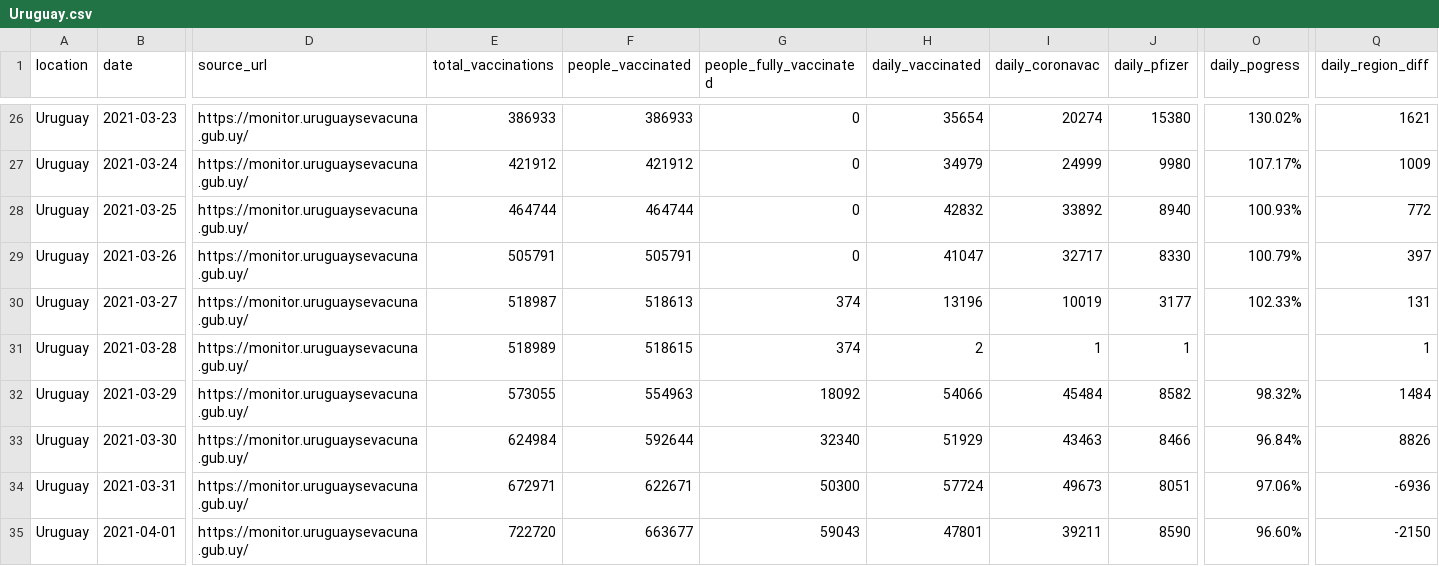
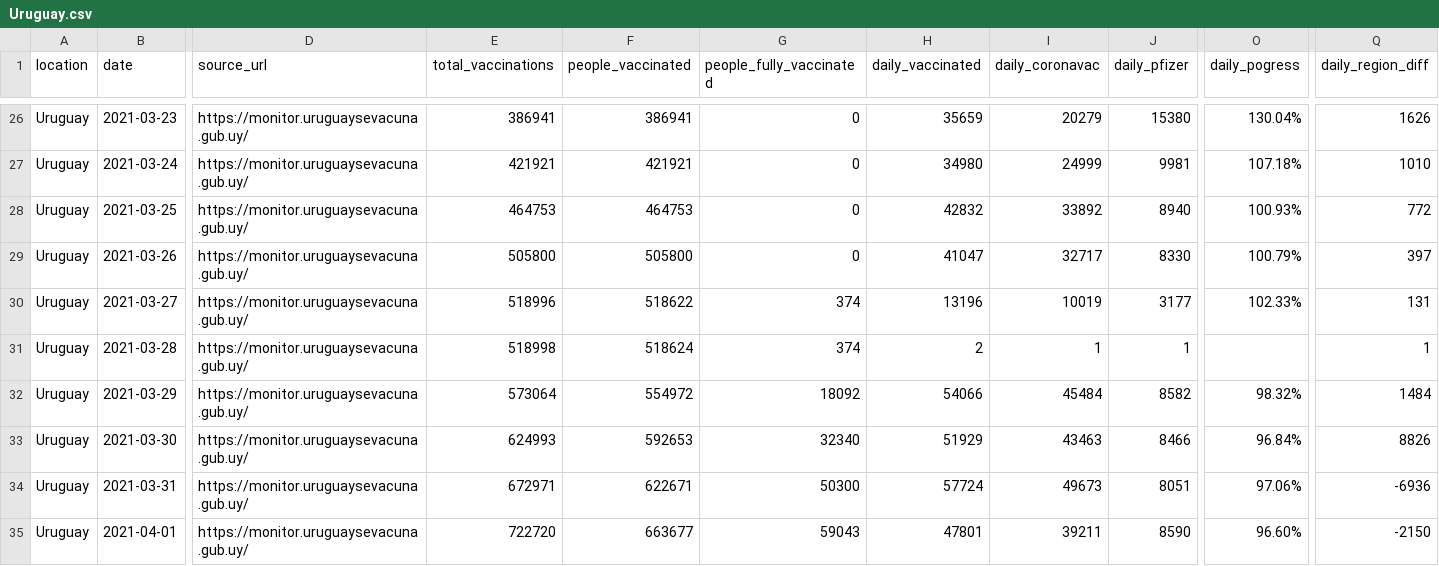
Before and after one commit to 3dgiordano/covid-19-uy-vacc-data, a CSV file: data/Uruguay.csv, drawn as a sheet; only a part is shown, gaps mark what is left out; the diff covers the shown part only; the diff names each change by its address in the sheet, - before the commit and + after, or states it on an @@ line.

```diff
--- a/data/Uruguay.csv
+++ b/data/Uruguay.csv
-E26 (total_vaccinations): 386933
+E26 (total_vaccinations): 386941
-F26 (people_vaccinated): 386933
+F26 (people_vaccinated): 386941
-H26 (daily_vaccinated): 35654
+H26 (daily_vaccinated): 35659
-I26 (daily_coronavac): 20274
+I26 (daily_coronavac): 20279
-O26 (daily_pogress): 130.02%
+O26 (daily_pogress): 130.04%
-Q26 (daily_region_diff): 1621
+Q26 (daily_region_diff): 1626
-E27 (total_vaccinations): 421912
+E27 (total_vaccinations): 421921
-F27 (people_vaccinated): 421912
+F27 (people_vaccinated): 421921
-H27 (daily_vaccinated): 34979
+H27 (daily_vaccinated): 34980
-J27 (daily_pfizer): 9980
+J27 (daily_pfizer): 9981
-O27 (daily_pogress): 107.17%
+O27 (daily_pogress): 107.18%
-Q27 (daily_region_diff): 1009
+Q27 (daily_region_diff): 1010
-E28 (total_vaccinations): 464744
+E28 (total_vaccinations): 464753
-F28 (people_vaccinated): 464744
+F28 (people_vaccinated): 464753
-E29 (total_vaccinations): 505791
+E29 (total_vaccinations): 505800
-F29 (people_vaccinated): 505791
+F29 (people_vaccinated): 505800
-E30 (total_vaccinations): 518987
+E30 (total_vaccinations): 518996
-F30 (people_vaccinated): 518613
+F30 (people_vaccinated): 518622
-E31 (total_vaccinations): 518989
+E31 (total_vaccinations): 518998
-F31 (people_vaccinated): 518615
+F31 (people_vaccinated): 518624
-E32 (total_vaccinations): 573055
+E32 (total_vaccinations): 573064
-F32 (people_vaccinated): 554963
+F32 (people_vaccinated): 554972
-E33 (total_vaccinations): 624984
+E33 (total_vaccinations): 624993
-F33 (people_vaccinated): 592644
+F33 (people_vaccinated): 592653
```
Also changed, not shown: 48 edited cells elsewhere in this file, 37 other files.
